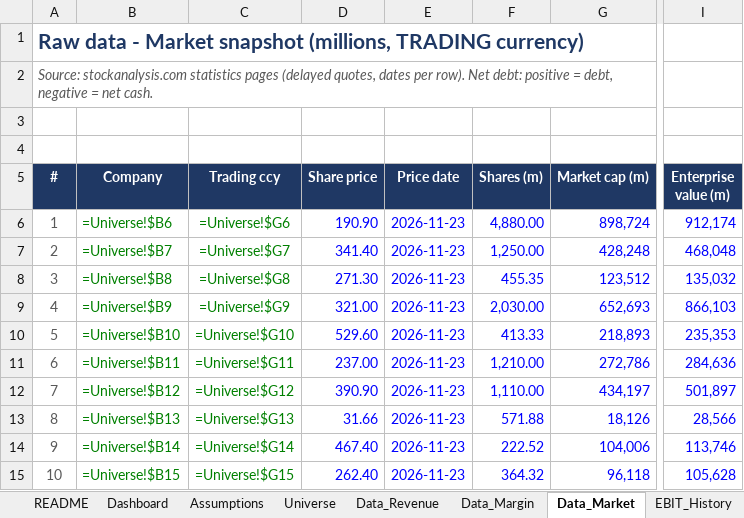
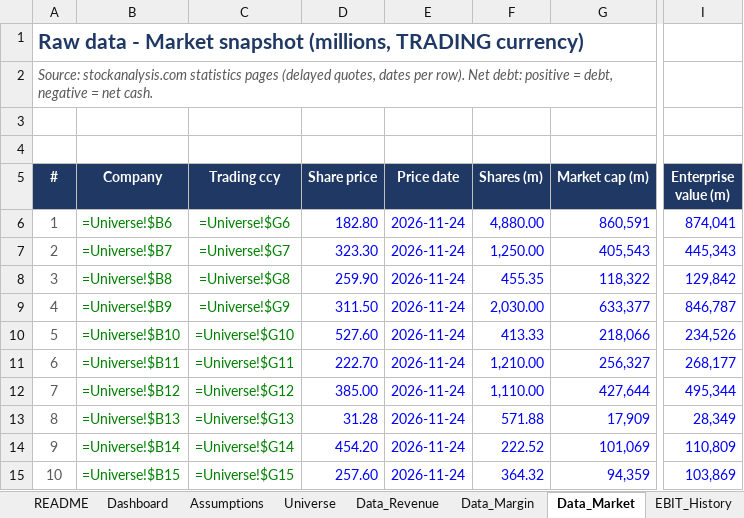
Before and after one commit to rkant6/kaatopaikka-capital, an Excel workbook: model.xlsx, sheet Data_Market, drawn as a sheet; only a part is shown, gaps mark what is left out; values as stored, in another font and other column widths than the file's, no borders; formulas without a stored value are shown as written; the diff covers the shown part only; the diff names each change by its address in the sheet, - before the commit and + after, or states it on an @@ line.

```diff
--- a/model.xlsx (sheet Data_Market)
+++ b/model.xlsx (sheet Data_Market)
-D6 (Share price): 190.90
+D6 (Share price): 182.80
-E6:E15 (Price date): 2026-11-23
+E6:E15 (Price date): 2026-11-24
-G6 (Market cap (m)): 898,724
+G6 (Market cap (m)): 860,591
-I6 (Enterprise value (m)): 912,174
+I6 (Enterprise value (m)): 874,041
-D7 (Share price): 341.40
+D7 (Share price): 323.30
-G7 (Market cap (m)): 428,248
+G7 (Market cap (m)): 405,543
-I7 (Enterprise value (m)): 468,048
+I7 (Enterprise value (m)): 445,343
-D8 (Share price): 271.30
+D8 (Share price): 259.90
-G8 (Market cap (m)): 123,512
+G8 (Market cap (m)): 118,322
-I8 (Enterprise value (m)): 135,032
+I8 (Enterprise value (m)): 129,842
-D9 (Share price): 321.00
+D9 (Share price): 311.50
-G9 (Market cap (m)): 652,693
+G9 (Market cap (m)): 633,377
-I9 (Enterprise value (m)): 866,103
+I9 (Enterprise value (m)): 846,787
-D10 (Share price): 529.60
+D10 (Share price): 527.60
-G10 (Market cap (m)): 218,893
+G10 (Market cap (m)): 218,066
-I10 (Enterprise value (m)): 235,353
+I10 (Enterprise value (m)): 234,526
-D11 (Share price): 237.00
+D11 (Share price): 222.70
-G11 (Market cap (m)): 272,786
+G11 (Market cap (m)): 256,327
-I11 (Enterprise value (m)): 284,636
+I11 (Enterprise value (m)): 268,177
-D12 (Share price): 390.90
+D12 (Share price): 385.00
-G12 (Market cap (m)): 434,197
+G12 (Market cap (m)): 427,644
-I12 (Enterprise value (m)): 501,897
+I12 (Enterprise value (m)): 495,344
-D13 (Share price): 31.66
+D13 (Share price): 31.28
-G13 (Market cap (m)): 18,126
+G13 (Market cap (m)): 17,909
-I13 (Enterprise value (m)): 28,566
+I13 (Enterprise value (m)): 28,349
-D14 (Share price): 467.40
+D14 (Share price): 454.20
-G14 (Market cap (m)): 104,006
+G14 (Market cap (m)): 101,069
-I14 (Enterprise value (m)): 113,746
+I14 (Enterprise value (m)): 110,809
-D15 (Share price): 262.40
+D15 (Share price): 257.60
-G15 (Market cap (m)): 96,118
+G15 (Market cap (m)): 94,359
-I15 (Enterprise value (m)): 105,628
+I15 (Enterprise value (m)): 103,869
```
Also changed, not shown: 80 edited cells elsewhere in this sheet, sheet Sources, sheet README, sheet Dashboard, 4 other files.
